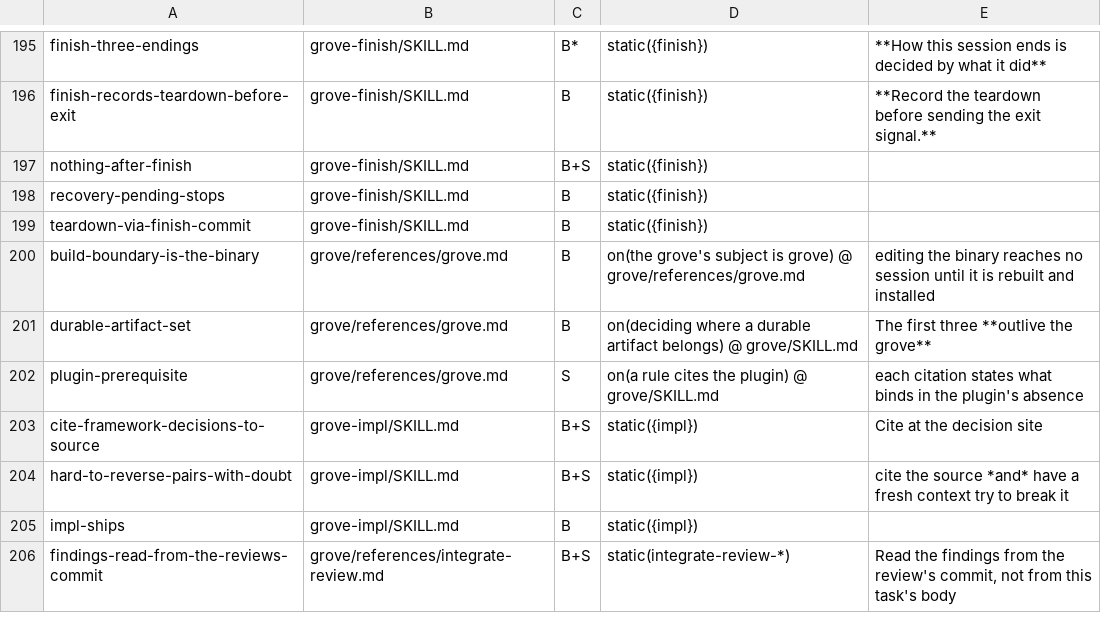
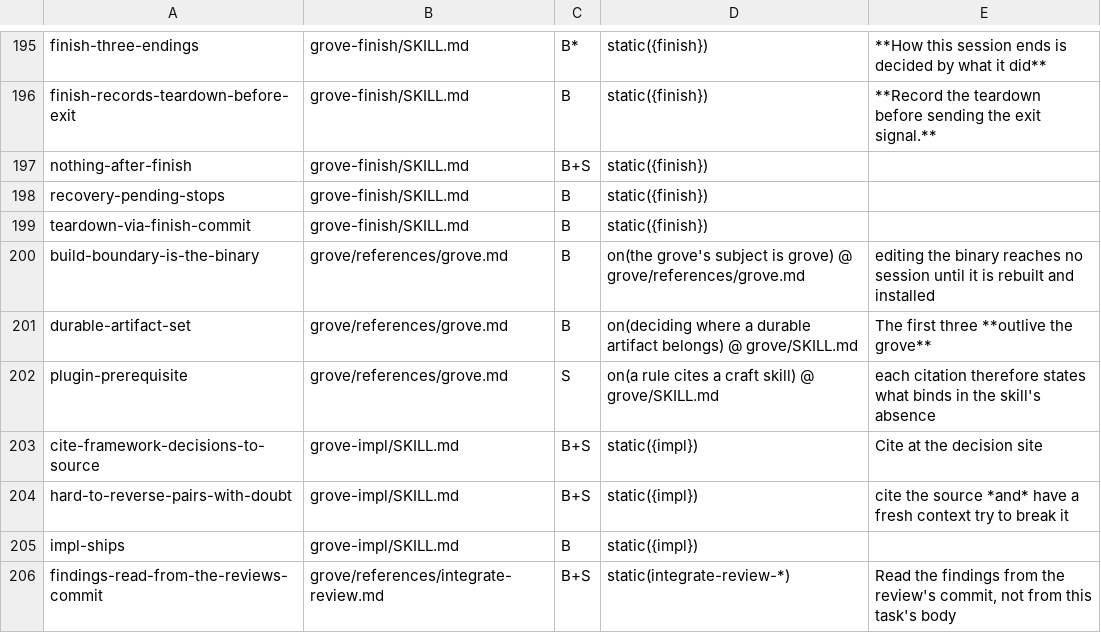
Before and after one commit to Linkuistics/grove, a TSV file: plugins/grove/conformance/rules.tsv, drawn as a sheet; only a part is shown, gaps mark what is left out.

```diff
--- a/plugins/grove/conformance/rules.tsv
+++ b/plugins/grove/conformance/rules.tsv
@@ -201,3 +201,3 @@ build-boundary-is-the-binary	grove/references/grove.md	B	on(the grove's subject
 durable-artifact-set	grove/references/grove.md	B	on(deciding where a durable artifact belongs) @ grove/SKILL.md	The first three **outlive the grove**
-plugin-prerequisite	grove/references/grove.md	S	on(a rule cites the plugin) @ grove/SKILL.md	each citation states what binds in the plugin's absence
+plugin-prerequisite	grove/references/grove.md	S	on(a rule cites a craft skill) @ grove/SKILL.md	each citation therefore states what binds in the skill's absence
 cite-framework-decisions-to-source	grove-impl/SKILL.md	B+S	static({impl})	Cite at the decision site
```
Also changed, not shown: plugins/grove/conformance/removed-paraphrases.tsv, 39 other files.
